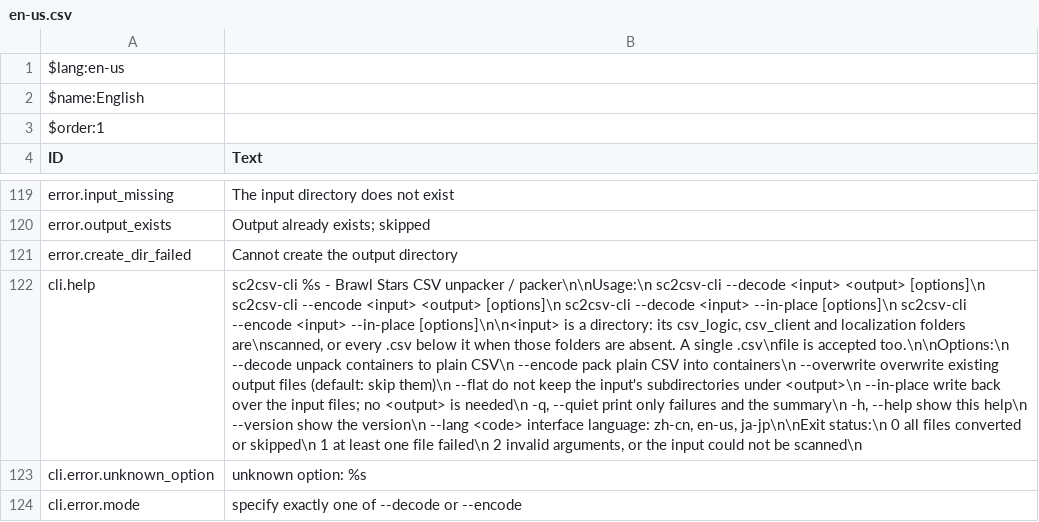
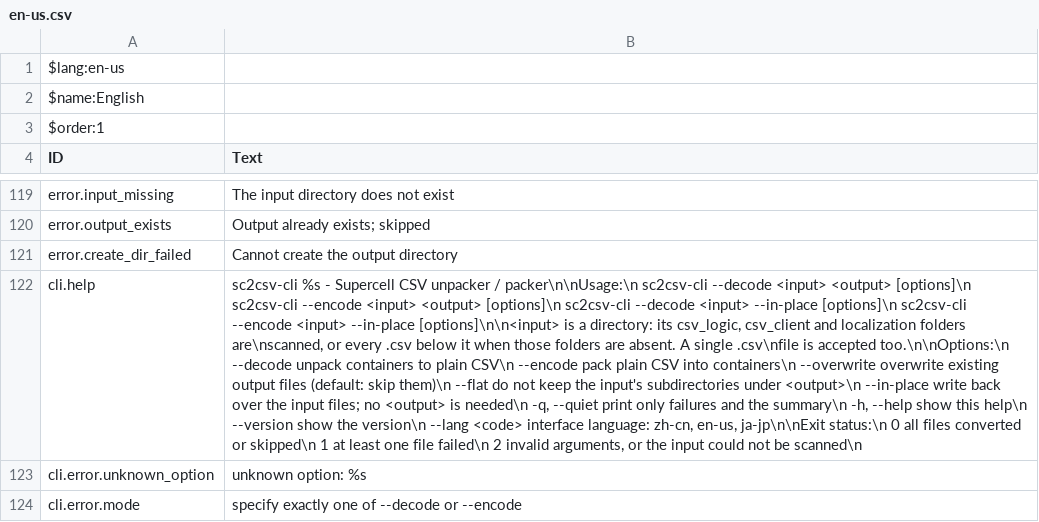
Before and after one commit to bedphp/sc2csv, a CSV file: src/i18n/en-us.csv, drawn as a sheet; only a part is shown, gaps mark what is left out; the diff names each change by its address in the sheet, - before the commit and + after, or states it on an @@ line.

```diff
--- a/src/i18n/en-us.csv
+++ b/src/i18n/en-us.csv
-B122 (Text): …%s - Brawl Stars CSV unpacker…
+B122 (Text): …%s - Supercell CSV unpacker…
```
Also changed, not shown: src/i18n/ja-jp.csv, src/i18n/zh-cn.csv, 1 other file.
